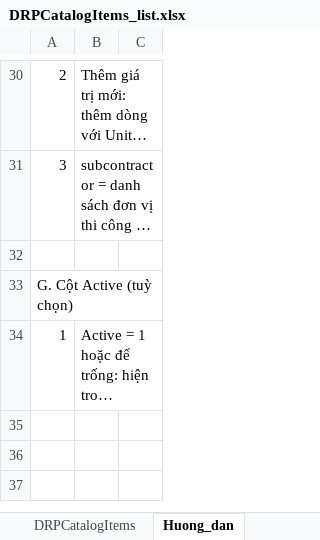
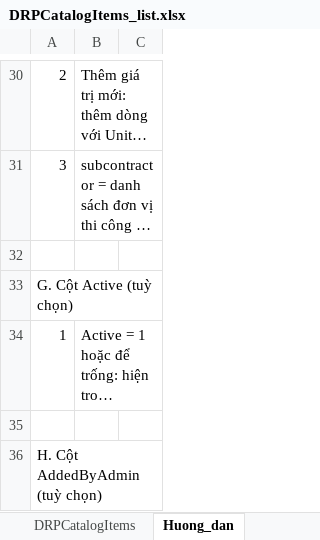
Before and after one commit to raymondtruongdev/DQM_workspace_portal, an Excel workbook: docs/sharepoint_setup/DRPCatalogItems_list.xlsx, sheet Huong_dan, drawn as a sheet; only a part is shown, gaps mark what is left out; long unchanged cells end in …; values as stored, in another font and other column widths than the file's, no borders; the diff covers the shown part only; the diff names each change by its address in the sheet, - before the commit and + after, or states it on an @@ line.

Commit message:
feat(report): AddedByAdmin column in DRPCatalogItems (0 = added by user via "Khác…", blank/1 = admin); make catalog sample test data-independent

```diff
--- a/docs/sharepoint_setup/DRPCatalogItems_list.xlsx (sheet Huong_dan)
+++ b/docs/sharepoint_setup/DRPCatalogItems_list.xlsx (sheet Huong_dan)
+row 35: (empty)
+row 36: H. Cột AddedByAdmin (tuỳ chọn)
```
Also changed, not shown: 1 added row elsewhere in this sheet, sheet DRPCatalogItems, 6 other files.
